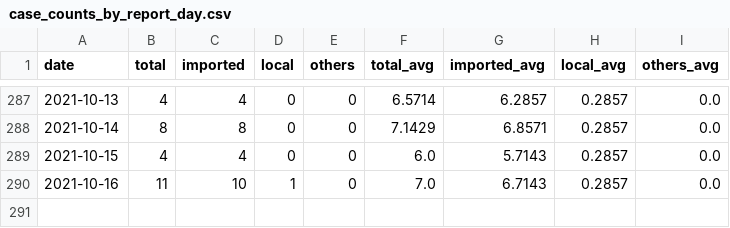
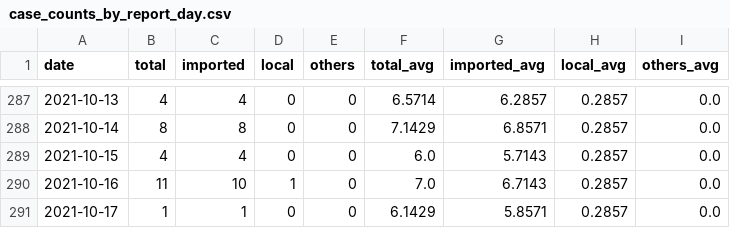
Before and after one commit to Linc-tw/COVID_breakdown, a CSV file: processed_data/2021/case_counts_by_report_day.csv, drawn as a sheet; only a part is shown, gaps mark what is left out; the diff names each change by its address in the sheet, - before the commit and + after, or states it on an @@ line.

```diff
--- a/processed_data/2021/case_counts_by_report_day.csv
+++ b/processed_data/2021/case_counts_by_report_day.csv
+row 291: 2021-10-17 | 1 | 1 | 0 | 0 | 6.1429 | 5.8571 | 0.2857 | 0.0
```
Also changed, not shown: processed_data/2021/local_case_per_county.csv, processed_data/latest/vaccination_by_brand.csv, 50 other files.
